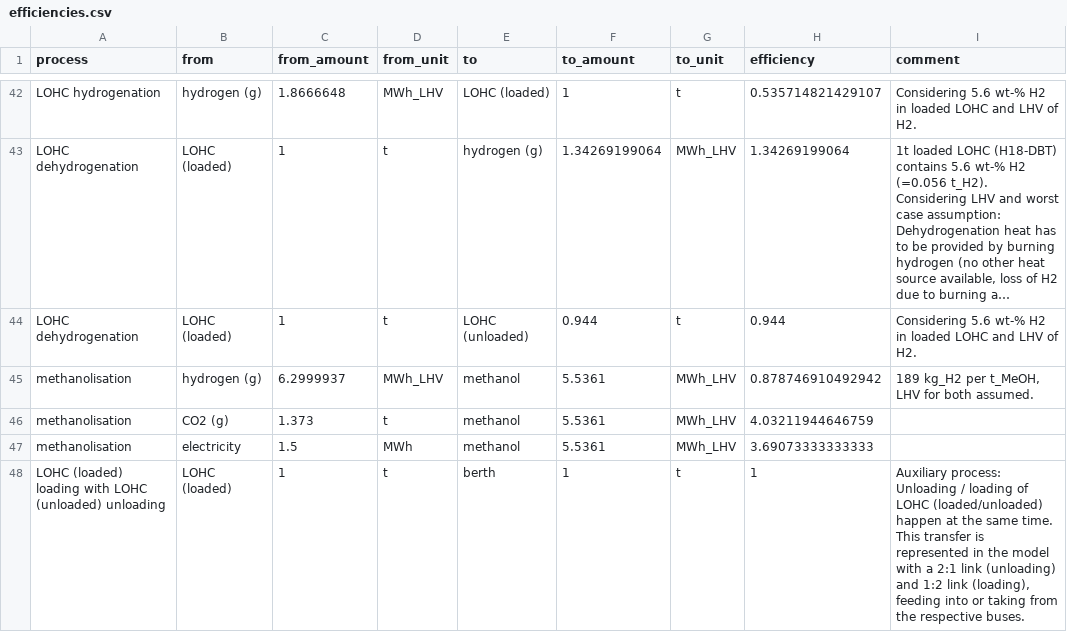
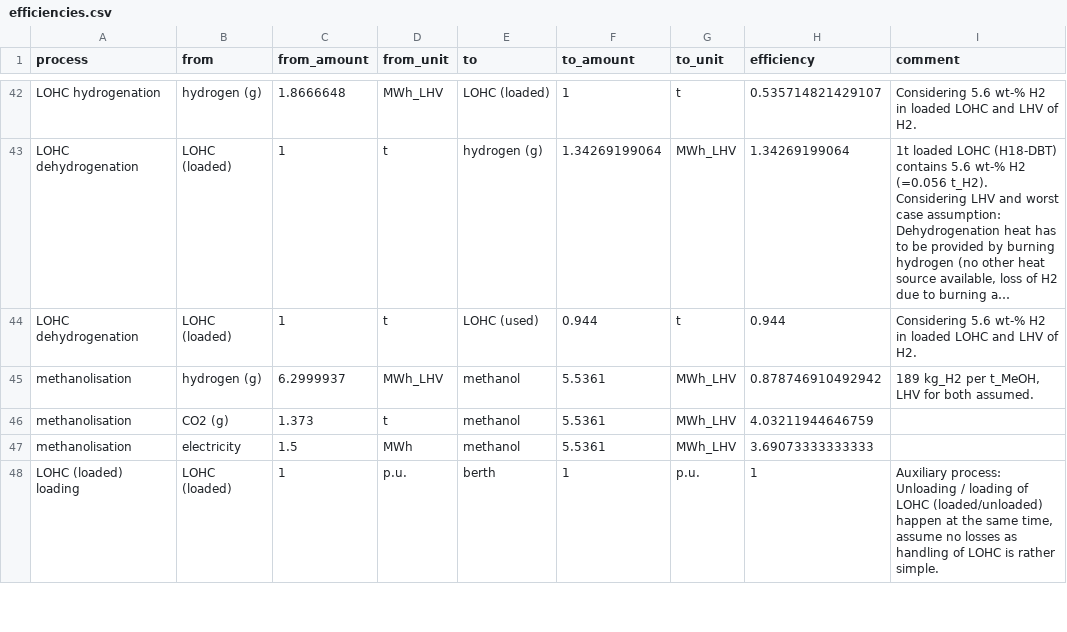
Before and after one commit to euronion/trace, a CSV file: data/efficiencies.csv, drawn as a sheet; only a part is shown, gaps mark what is left out; long unchanged cells end in …; the diff covers the shown part only; the diff names each change by its address in the sheet, - before the commit and + after, or states it on an @@ line.

Commit message:
Update shipping implementation to new method and update LOHC ESC accordingly.
New method uses 3 links (loading, energy demand/losses, unloading) and a store (cargo) for representing a convoy. Unloading and loading schedules force maximum usage (p_min_pu = p_max_pu) for smoother operation. LOHC shipping get's an additional store for the return trip containing used, unloaded LOHC.
Shipping constraint becomes obsolete this way.
New constraint for LOHC shipping necessary to fix the cargo hold size of LOHC tankers.

```diff
--- a/data/efficiencies.csv
+++ b/data/efficiencies.csv
-E44 (to): LOHC (unloaded)
+E44 (to): LOHC (used)
-A48 (process): LOHC (loaded) loading with LOHC (unloaded) unloading
+A48 (process): LOHC (loaded) loading
-D48 (from_unit): t
+D48 (from_unit): p.u.
-G48 (to_unit): t
+G48 (to_unit): p.u.
-I48 (comment): …the same time. This transfer is represented in the model with a 2:1 link (unloading) and 1:2 link (loading), feeding into or taking from the respective buses.
+I48 (comment): …the same time, assume no losses as handling of LOHC is rather simple.
```
Also changed, not shown: 2 added rows, 2 removed rows and 23 edited cells elsewhere in this file, escs/shipping-lohc/buses.csv, escs/shipping-lohc/links.csv, 7 other files.
